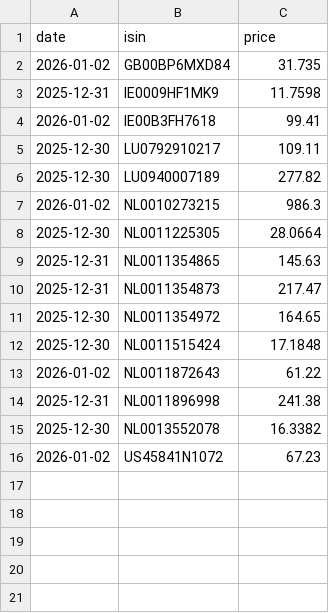
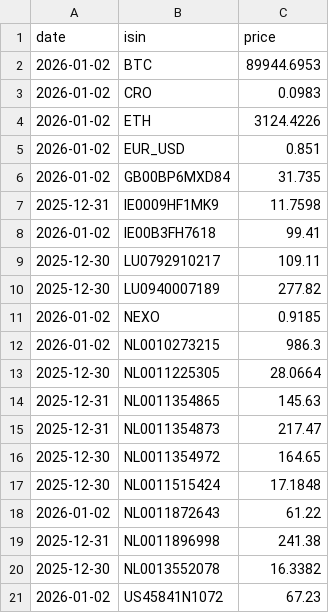
Before and after one commit to T1m-V/stockdata, a CSV file: data/latest_prices.csv, drawn as a sheet.

```diff
--- a/data/latest_prices.csv
+++ b/data/latest_prices.csv
@@ -1,2 +1,6 @@
 date,isin,price
+2026-01-02,BTC,89944.6953
+2026-01-02,CRO,0.0983
+2026-01-02,ETH,3124.4226
+2026-01-02,EUR_USD,0.851
 2026-01-02,GB00BP6MXD84,31.735
@@ -6,2 +10,3 @@ date,isin,price
 2025-12-30,LU0940007189,277.82
+2026-01-02,NEXO,0.9185
 2026-01-02,NL0010273215,986.3
```
Also changed, not shown: data/prices/IE0009HF1MK9.csv, 11 other files.
